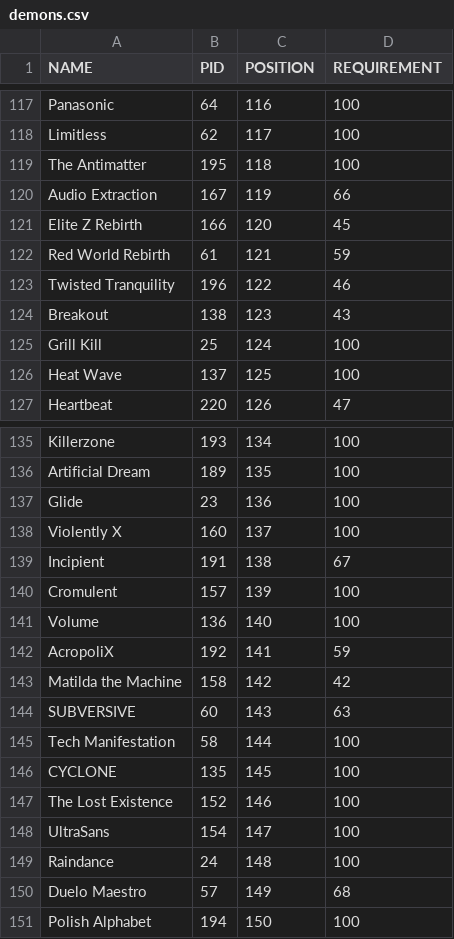
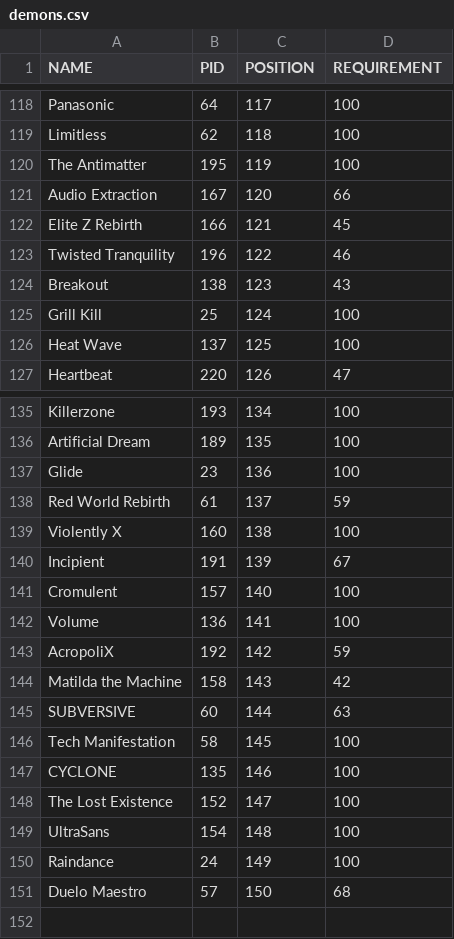
Before and after one commit to Gunner-Bones/Requiem-Circles, a CSV file: demons.csv, drawn as a sheet; only a part is shown, gaps mark what is left out; removed rows and columns are numbered as before the commit, all else as after; the diff covers the shown part only; the diff names each change by its address in the sheet, - before the commit and + after, or states it on an @@ line.

```diff
--- a/demons.csv
+++ b/demons.csv
-C118 (POSITION): 116
+C118 (POSITION): 117
-C119 (POSITION): 117
+C119 (POSITION): 118
-C120 (POSITION): 118
+C120 (POSITION): 119
-C121 (POSITION): 119
+C121 (POSITION): 120
-C122 (POSITION): 120
+C122 (POSITION): 121
-row 122: Red World Rebirth | 61 | 121 | 59
+row 138: Red World Rebirth | 61 | 137 | 59
-C139 (POSITION): 137
+C139 (POSITION): 138
-C140 (POSITION): 138
+C140 (POSITION): 139
-C141 (POSITION): 139
+C141 (POSITION): 140
-C142 (POSITION): 140
+C142 (POSITION): 141
-C143 (POSITION): 141
+C143 (POSITION): 142
-C144 (POSITION): 142
+C144 (POSITION): 143
-C145 (POSITION): 143
+C145 (POSITION): 144
-C146 (POSITION): 144
+C146 (POSITION): 145
-C147 (POSITION): 145
+C147 (POSITION): 146
-C148 (POSITION): 146
+C148 (POSITION): 147
-C149 (POSITION): 147
+C149 (POSITION): 148
-C150 (POSITION): 148
+C150 (POSITION): 149
-C151 (POSITION): 149
+C151 (POSITION): 150
-row 151: Polish Alphabet | 194 | 150 | 100
```
Also changed, not shown: 1 added row and 53 edited cells elsewhere in this file, players.csv, 2 other files.
